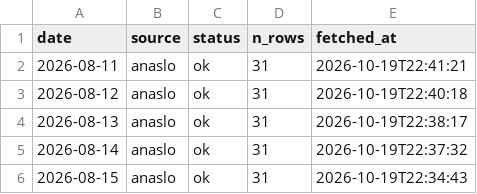
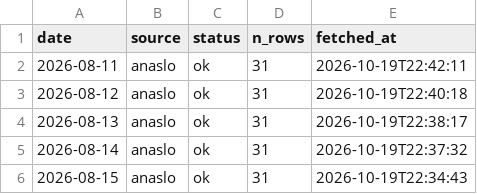
Before and after one commit to koukikoukisanosano-ai/hana-wo, a CSV file: data/fetch_log.csv, drawn as a sheet; only a part is shown.

```diff
--- a/data/fetch_log.csv
+++ b/data/fetch_log.csv
@@ -1,3 +1,3 @@
 date,source,status,n_rows,fetched_at
-2026-08-11,anaslo,ok,31,2026-10-19T22:41:21
+2026-08-11,anaslo,ok,31,2026-10-19T22:42:11
 2026-08-12,anaslo,ok,31,2026-10-19T22:40:18
```
Also changed, not shown: 2 other files.
